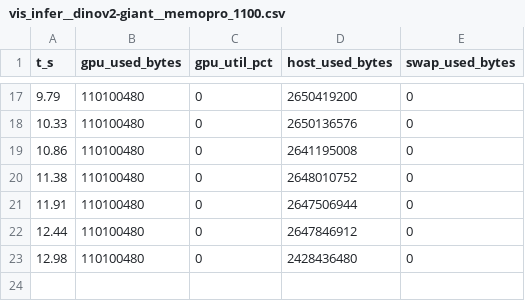
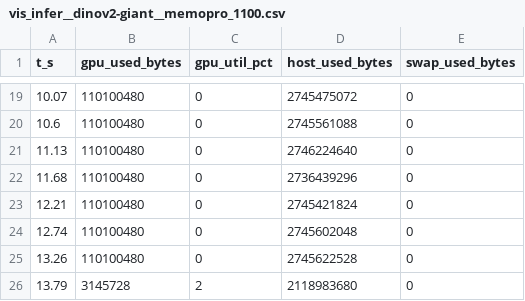
Before and after one commit to imhyensuk/memopro, a CSV file: docs/research/data/e042/run3-vision/timelines/vis_infer__dinov2-giant__memopro_1100.csv, drawn as a sheet; only a part is shown, gaps mark what is left out; the diff covers the shown part only.

```diff
--- a/docs/research/data/e042/run3-vision/timelines/vis_infer__dinov2-giant__memopro_1100.csv
+++ b/docs/research/data/e042/run3-vision/timelines/vis_infer__dinov2-giant__memopro_1100.csv
@@ -17,7 +19,8 @@ t_s,gpu_used_bytes,gpu_util_pct,host_used_bytes,swap_used_bytes
-9.79,110100480,0,2650419200,0
-10.33,110100480,0,2650136576,0
-10.86,110100480,0,2641195008,0
-11.38,110100480,0,2648010752,0
-11.91,110100480,0,2647506944,0
-12.44,110100480,0,2647846912,0
-12.98,110100480,0,2428436480,0
+10.07,110100480,0,2745475072,0
+10.6,110100480,0,2745561088,0
+11.13,110100480,0,2746224640,0
+11.68,110100480,0,2736439296,0
+12.21,110100480,0,2745421824,0
+12.74,110100480,0,2745602048,0
+13.26,110100480,0,2745622528,0
+13.79,3145728,2,2118983680,0
```
Also changed, not shown: 3 added rows, 1 removed row and 28 edited cells elsewhere in this file, docs/research/data/e042/run3-vision/timelines/vis_infer__dinov2-giant__memopro_2200.csv, docs/research/data/e042/run3-vision/timelines/vis_lora__dinov2-giant__memopro_1100.csv, 20 other files.
